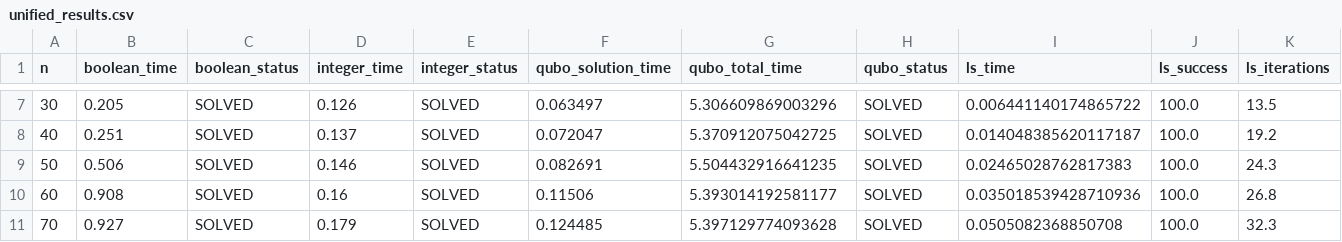
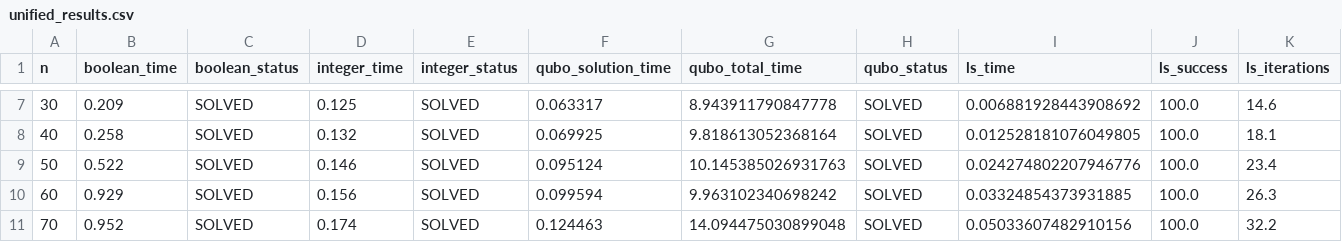
Before and after one commit to lorenzoattolico/nqueens-comparison, a CSV file: results/unified_results.csv, drawn as a sheet; only a part is shown, gaps mark what is left out; the diff covers the shown part only.

```diff
--- a/results/unified_results.csv
+++ b/results/unified_results.csv
@@ -7,5 +7,5 @@ n,boolean_time,boolean_status,integer_time,integer_status,qubo_solution_time,qub
-30,0.205,SOLVED,0.126,SOLVED,0.063497,5.306609869003296,SOLVED,0.006441140174865722,100.0,13.5
-40,0.251,SOLVED,0.137,SOLVED,0.072047,5.370912075042725,SOLVED,0.014048385620117187,100.0,19.2
-50,0.506,SOLVED,0.146,SOLVED,0.082691,5.504432916641235,SOLVED,0.02465028762817383,100.0,24.3
-60,0.908,SOLVED,0.16,SOLVED,0.11506,5.393014192581177,SOLVED,0.035018539428710936,100.0,26.8
-70,0.927,SOLVED,0.179,SOLVED,0.124485,5.397129774093628,SOLVED,0.0505082368850708,100.0,32.3
+30,0.209,SOLVED,0.125,SOLVED,0.063317,8.943911790847778,SOLVED,0.006881928443908692,100.0,14.6
+40,0.258,SOLVED,0.132,SOLVED,0.069925,9.818613052368164,SOLVED,0.012528181076049805,100.0,18.1
+50,0.522,SOLVED,0.146,SOLVED,0.095124,10.145385026931763,SOLVED,0.024274802207946776,100.0,23.4
+60,0.929,SOLVED,0.156,SOLVED,0.099594,9.963102340698242,SOLVED,0.03324854373931885,100.0,26.3
+70,0.952,SOLVED,0.174,SOLVED,0.124463,14.094475030899048,SOLVED,0.05033607482910156,100.0,32.2
```
Also changed, not shown: 46 edited cells elsewhere in this file, results/boolean_results.csv, results/integer_results.csv, 12 other files.
